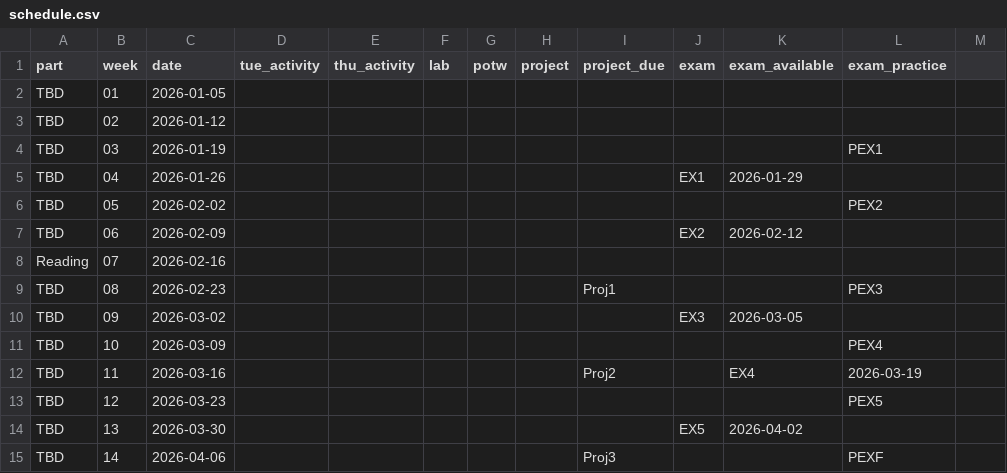
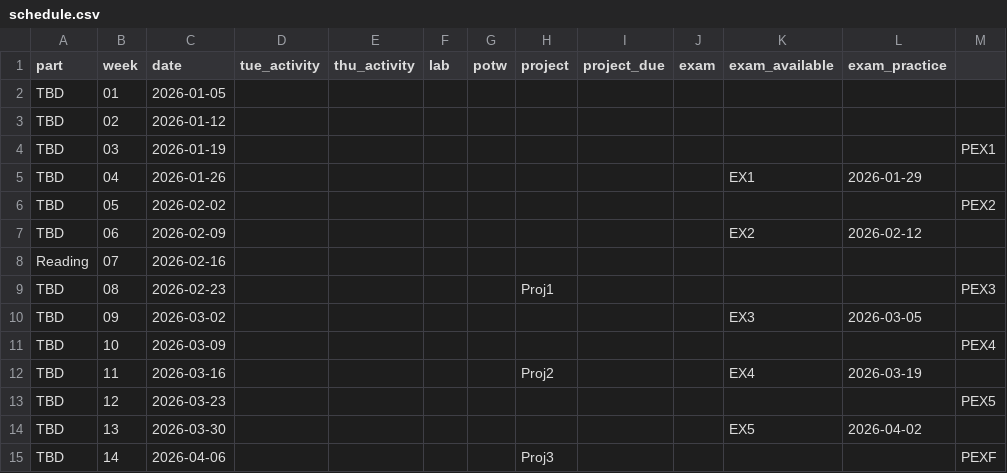
Before and after one commit to UBC-CS/cpsc203, a CSV file: data/schedule.csv, drawn as a sheet; the diff names each change by its address in the sheet, - before the commit and + after, or states it on an @@ line.

```diff
--- a/data/schedule.csv
+++ b/data/schedule.csv
-L4 (exam_practice): PEX1
+L4 (exam_practice): (empty)
-M4: (empty)
+M4: PEX1
-J5 (exam): EX1
+J5 (exam): (empty)
-K5 (exam_available): 2026-01-29
+K5 (exam_available): EX1
-L5 (exam_practice): (empty)
+L5 (exam_practice): 2026-01-29
-L6 (exam_practice): PEX2
+L6 (exam_practice): (empty)
-M6: (empty)
+M6: PEX2
-J7 (exam): EX2
+J7 (exam): (empty)
-K7 (exam_available): 2026-02-12
+K7 (exam_available): EX2
-L7 (exam_practice): (empty)
+L7 (exam_practice): 2026-02-12
-H9 (project): (empty)
+H9 (project): Proj1
-I9 (project_due): Proj1
+I9 (project_due): (empty)
-L9 (exam_practice): PEX3
+L9 (exam_practice): (empty)
-M9: (empty)
+M9: PEX3
-J10 (exam): EX3
+J10 (exam): (empty)
-K10 (exam_available): 2026-03-05
+K10 (exam_available): EX3
-L10 (exam_practice): (empty)
+L10 (exam_practice): 2026-03-05
-L11 (exam_practice): PEX4
+L11 (exam_practice): (empty)
-M11: (empty)
+M11: PEX4
-H12 (project): (empty)
+H12 (project): Proj2
-I12 (project_due): Proj2
+I12 (project_due): (empty)
-L13 (exam_practice): PEX5
+L13 (exam_practice): (empty)
-M13: (empty)
+M13: PEX5
-J14 (exam): EX5
+J14 (exam): (empty)
-K14 (exam_available): 2026-04-02
+K14 (exam_available): EX5
-L14 (exam_practice): (empty)
+L14 (exam_practice): 2026-04-02
-H15 (project): (empty)
+H15 (project): Proj3
-I15 (project_due): Proj3
+I15 (project_due): (empty)
-L15 (exam_practice): PEXF
+L15 (exam_practice): (empty)
-M15: (empty)
+M15: PEXF
```
